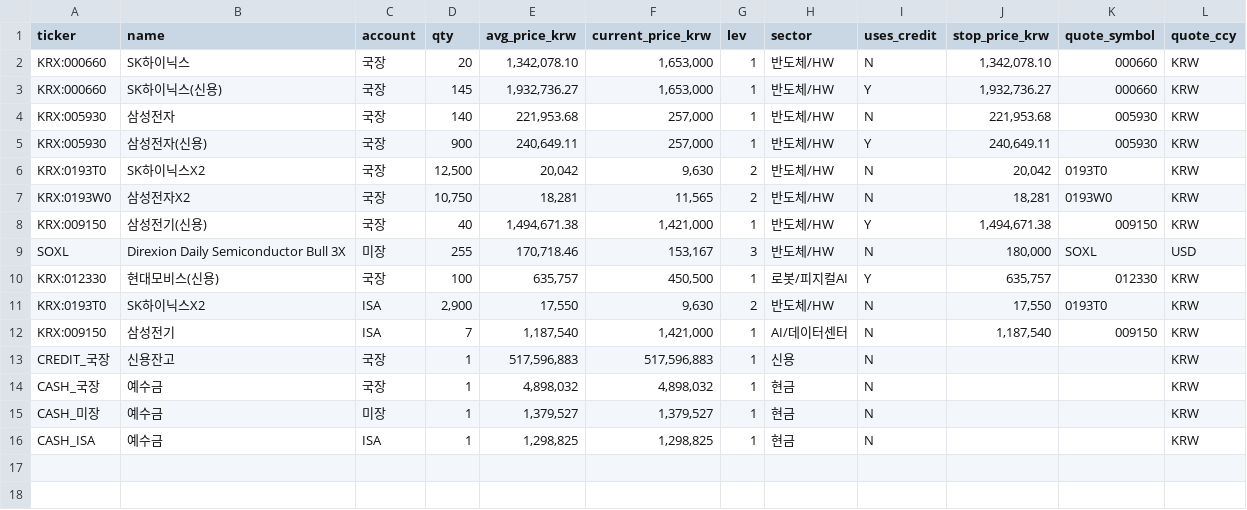
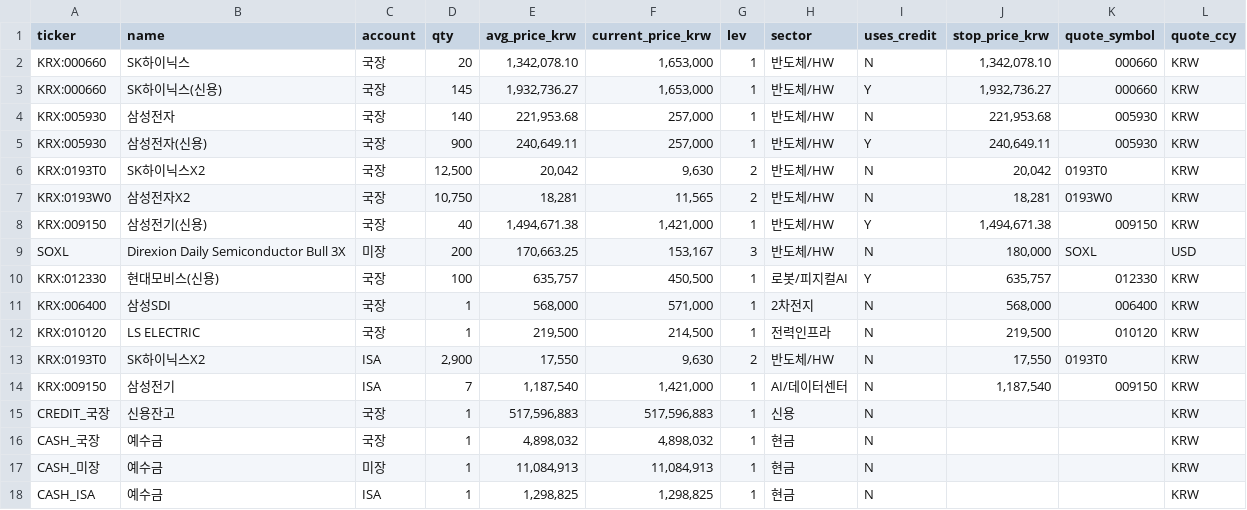
Before and after one commit to andynet2014-sudo/Github-Repository-1, a CSV file: mtm-dashboard/data/positions.csv, drawn as a sheet.

```diff
--- a/mtm-dashboard/data/positions.csv
+++ b/mtm-dashboard/data/positions.csv
@@ -8,4 +8,6 @@ KRX:0193W0,삼성전자X2,국장,"10,750","18,281","11,565",2,반도체/HW,N,"18
 KRX:009150,삼성전기(신용),국장,40,"1,494,671.38","1,421,000",1,반도체/HW,Y,"1,494,671.38",009150,KRW
-SOXL,Direxion Daily Semiconductor Bull 3X,미장,255,"170,718.46","153,167",3,반도체/HW,N,"180,000",SOXL,USD
+SOXL,Direxion Daily Semiconductor Bull 3X,미장,200,"170,663.25","153,167",3,반도체/HW,N,"180,000",SOXL,USD
 KRX:012330,현대모비스(신용),국장,100,"635,757","450,500",1,로봇/피지컬AI,Y,"635,757",012330,KRW
+KRX:006400,삼성SDI,국장,1,"568,000","571,000",1,2차전지,N,"568,000",006400,KRW
+KRX:010120,LS ELECTRIC,국장,1,"219,500","214,500",1,전력인프라,N,"219,500",010120,KRW
 KRX:0193T0,SK하이닉스X2,ISA,"2,900","17,550","9,630",2,반도체/HW,N,"17,550",0193T0,KRW
@@ -14,3 +16,3 @@ CREDIT_국장,신용잔고,국장,1,"517,596,883","517,596,883",1,신용,N,,,KRW
 CASH_국장,예수금,국장,1,"4,898,032","4,898,032",1,현금,N,,,KRW
-CASH_미장,예수금,미장,1,"1,379,527","1,379,527",1,현금,N,,,KRW
+CASH_미장,예수금,미장,1,"11,084,913","11,084,913",1,현금,N,,,KRW
 CASH_ISA,예수금,ISA,1,"1,298,825","1,298,825",1,현금,N,,,KRW
```
Also changed, not shown: mtm-dashboard/data/daily.csv, mtm-dashboard/data/positions_history.csv, 4 other files.
